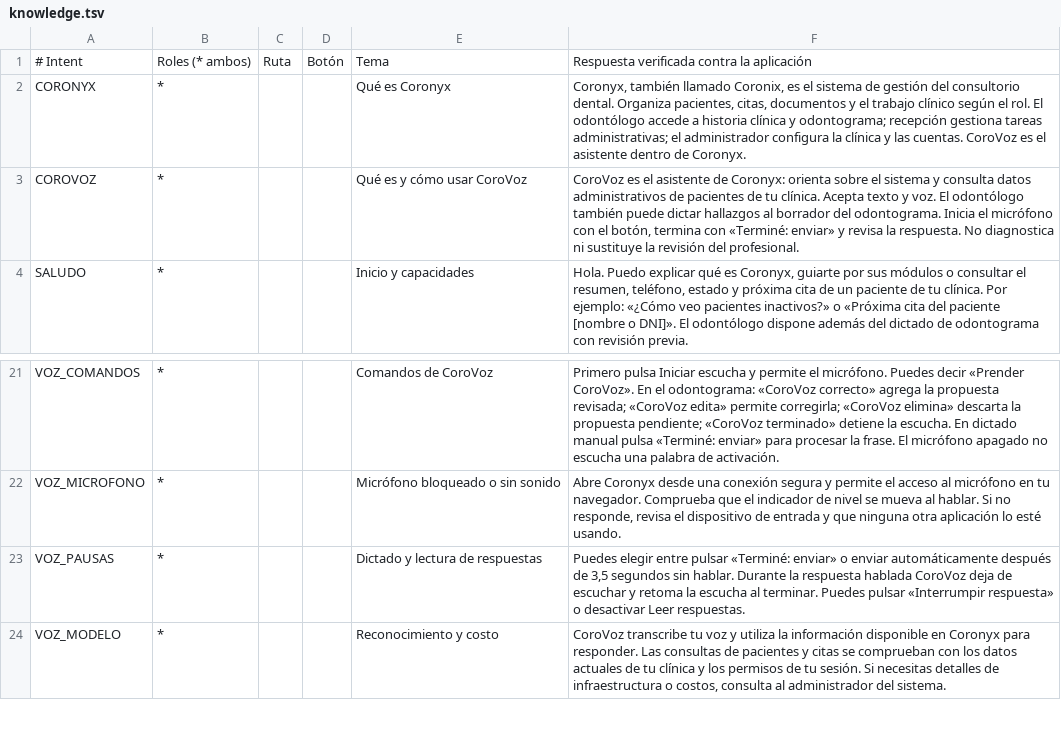
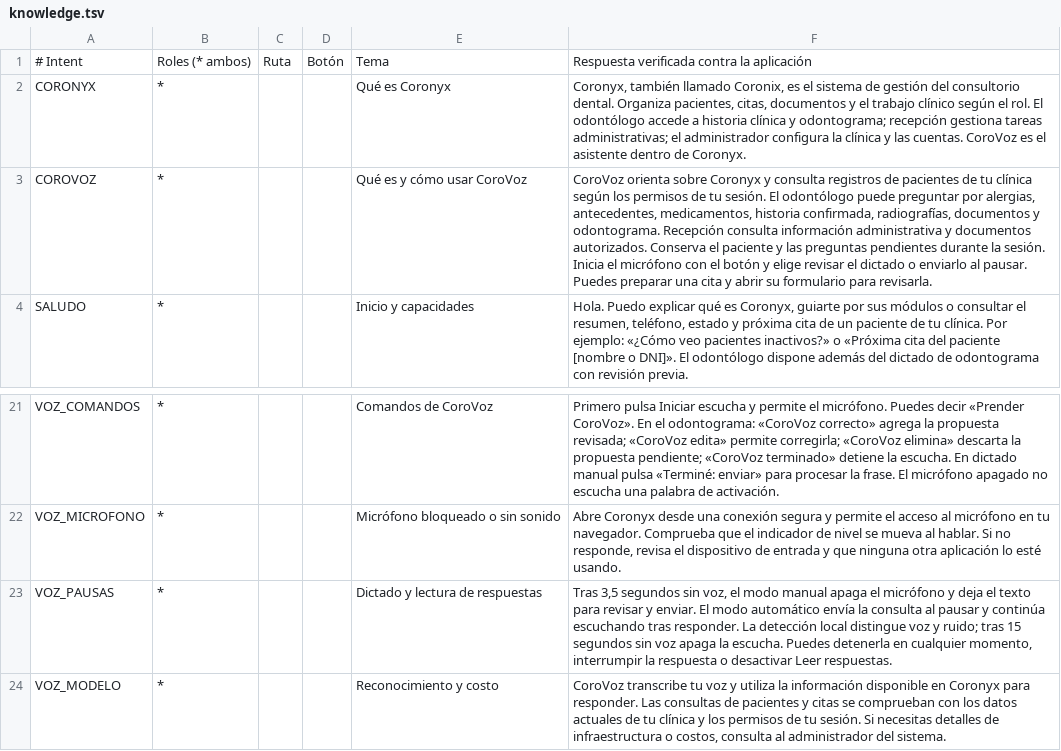
Before and after one commit to Luife225/Backend_Dentista, a TSV file: corovoz_python/data/knowledge.tsv (was src/main/resources/corovoz/knowledge.tsv), drawn as a sheet; only a part is shown, gaps mark what is left out.

Commit message:
feat(corovoz): integrar motor Python y propuestas progresivas

```diff
--- a/src/main/resources/corovoz/knowledge.tsv
+++ b/corovoz_python/data/knowledge.tsv
@@ -2,3 +2,3 @@
 CORONYX|*|||Qué es Coronyx|Coronyx, también llamado Coronix, es el sistema de gestión del consultorio dental. Organiza pacientes, citas, documentos y el trabajo clínico según el rol. El odontólogo accede a historia clínica y odontograma; recepción gestiona tareas administrativas; el administrador configura la clínica y las cuentas. CoroVoz es el asistente dentro de Coronyx.
-COROVOZ|*|||Qué es y cómo usar CoroVoz|CoroVoz es el asistente de Coronyx: orienta sobre el sistema y consulta datos administrativos de pacientes de tu clínica. Acepta texto y voz. El odontólogo también puede dictar hallazgos al borrador del odontograma. Inicia el micrófono con el botón, termina con «Terminé: enviar» y revisa la respuesta. No diagnostica ni sustituye la revisión del profesional.
+COROVOZ|*|||Qué es y cómo usar CoroVoz|CoroVoz orienta sobre Coronyx y consulta registros de pacientes de tu clínica según los permisos de tu sesión. El odontólogo puede preguntar por alergias, antecedentes, medicamentos, historia confirmada, radiografías, documentos y odontograma. Recepción consulta información administrativa y documentos autorizados. Conserva el paciente y las preguntas pendientes durante la sesión. Inicia el micrófono con el botón y elige revisar el dictado o enviarlo al pausar. Puedes preparar una cita y abrir su formulario para revisarla.
 SALUDO|*|||Inicio y capacidades|Hola. Puedo explicar qué es Coronyx, guiarte por sus módulos o consultar el resumen, teléfono, estado y próxima cita de un paciente de tu clínica. Por ejemplo: «¿Cómo veo pacientes inactivos?» o «Próxima cita del paciente [nombre o DNI]». El odontólogo dispone además del dictado de odontograma con revisión previa.
@@ -22,3 +22,3 @@ VOZ_COMANDOS|*|||Comandos de CoroVoz|Primero pulsa Iniciar escucha y permite el
 VOZ_MICROFONO|*|||Micrófono bloqueado o sin sonido|Abre Coronyx desde una conexión segura y permite el acceso al micrófono en tu navegador. Comprueba que el indicador de nivel se mueva al hablar. Si no responde, revisa el dispositivo de entrada y que ninguna otra aplicación lo esté usando.
-VOZ_PAUSAS|*|||Dictado y lectura de respuestas|Puedes elegir entre pulsar «Terminé: enviar» o enviar automáticamente después de 3,5 segundos sin hablar. Durante la respuesta hablada CoroVoz deja de escuchar y retoma la escucha al terminar. Puedes pulsar «Interrumpir respuesta» o desactivar Leer respuestas.
+VOZ_PAUSAS|*|||Dictado y lectura de respuestas|Tras 3,5 segundos sin voz, el modo manual apaga el micrófono y deja el texto para revisar y enviar. El modo automático envía la consulta al pausar y continúa escuchando tras responder. La detección local distingue voz y ruido; tras 15 segundos sin voz apaga la escucha. Puedes detenerla en cualquier momento, interrumpir la respuesta o desactivar Leer respuestas.
 VOZ_MODELO|*|||Reconocimiento y costo|CoroVoz transcribe tu voz y utiliza la información disponible en Coronyx para responder. Las consultas de pacientes y citas se comprueban con los datos actuales de tu clínica y los permisos de tu sesión. Si necesitas detalles de infraestructura o costos, consulta al administrador del sistema.
```
Also changed, not shown: corovoz_python/data/training.tsv, 37 other files.
